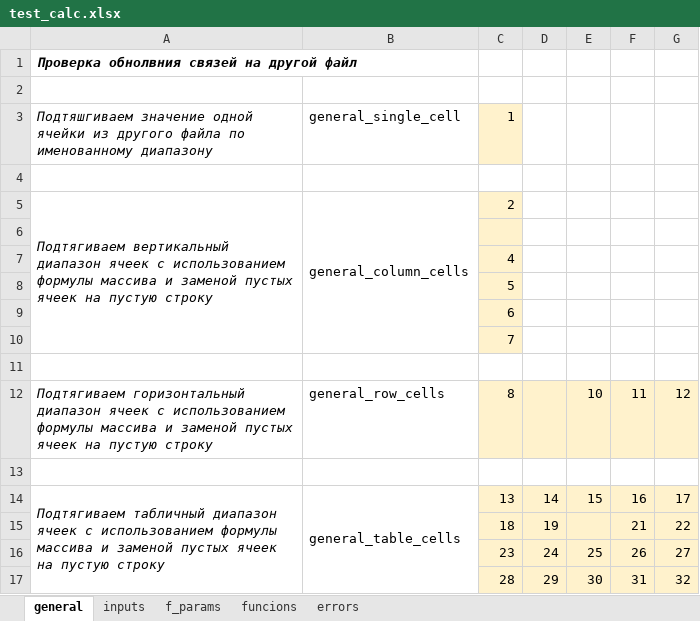
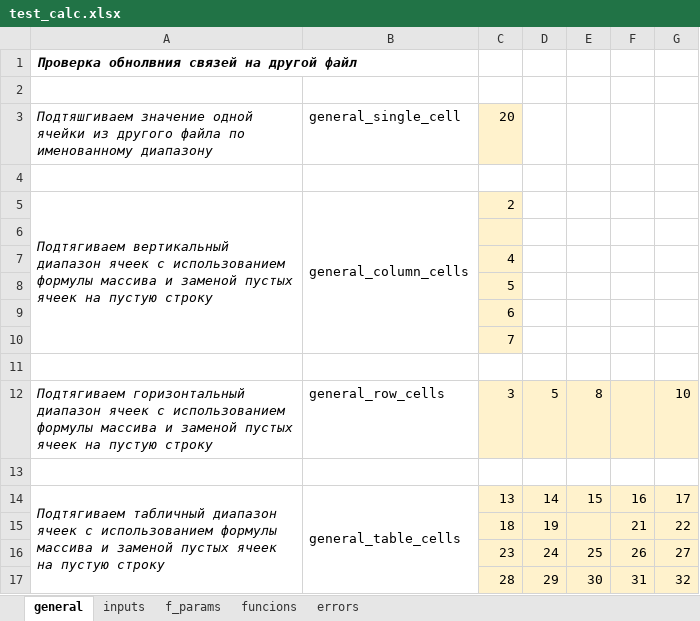
Before and after one commit to EvgenyKartashov/NamedRangeTestApp, an Excel workbook: src/NamedRangeTestApp/Data/testSet/test_calc.xlsx, sheet general, drawn as a sheet; values as stored, in another font and other column widths than the file's, no borders; removed rows and columns are numbered as before the commit, all else as after; the diff names each change by its address in the sheet, - before the commit and + after, or states it on an @@ line.

```diff
--- a/src/NamedRangeTestApp/Data/testSet/test_calc.xlsx (sheet general)
+++ b/src/NamedRangeTestApp/Data/testSet/test_calc.xlsx (sheet general)
-C3: 1
+C3: 20
-row 12: Подтягиваем горизонтальный диапазон ячеек с использованием формулы массива и заменой пустых ячеек на пустую строку | general_row_cells | 8 |  | 10 | 11 | 12
+row 12: Подтягиваем горизонтальный диапазон ячеек с использованием формулы массива и заменой пустых ячеек на пустую строку | general_row_cells | 3 | 5 | 8 |  | 10
```
Also changed, not shown: sheet funcions, sheet errors, formulas that keep their value, src/NamedRangeTestApp/Data/testSet/scenario.xlsx, 9 other files.
